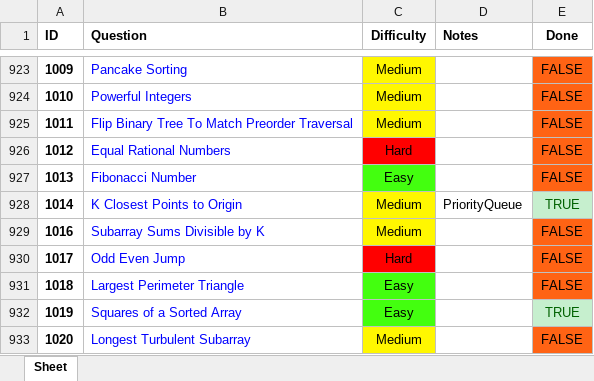
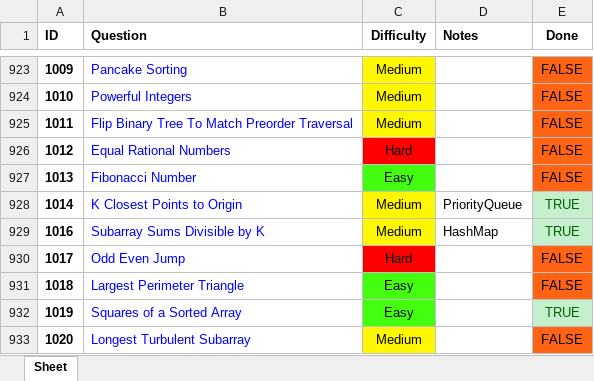
Before and after one commit to RohanTrix/Competitive-Practice, an Excel workbook: DOCS/Leetcode_FULL.xlsx, sheet Sheet, drawn as a sheet; only a part is shown, gaps mark what is left out; values as stored, in another font and other column widths than the file's, no borders; the diff names each change by its address in the sheet, - before the commit and + after, or states it on an @@ line.

```diff
--- a/DOCS/Leetcode_FULL.xlsx (sheet Sheet)
+++ b/DOCS/Leetcode_FULL.xlsx (sheet Sheet)
-D929 (Notes): (empty)
+D929 (Notes): HashMap
-E929 (Done): FALSE
+E929 (Done): TRUE
@@ E929 fill: #FF6314 → #C6EFCE, text colour: black → #006100 @@
```
Also changed, not shown: 2 other files.
